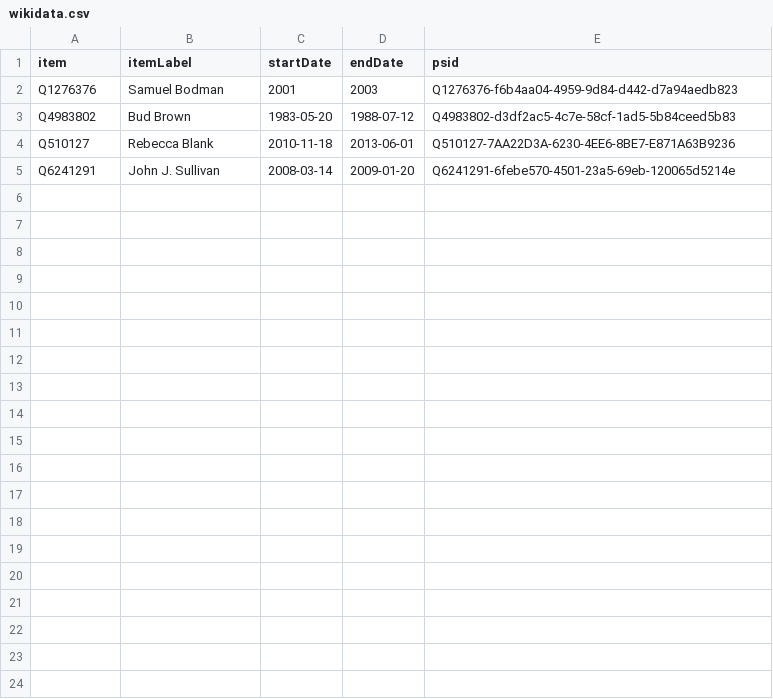
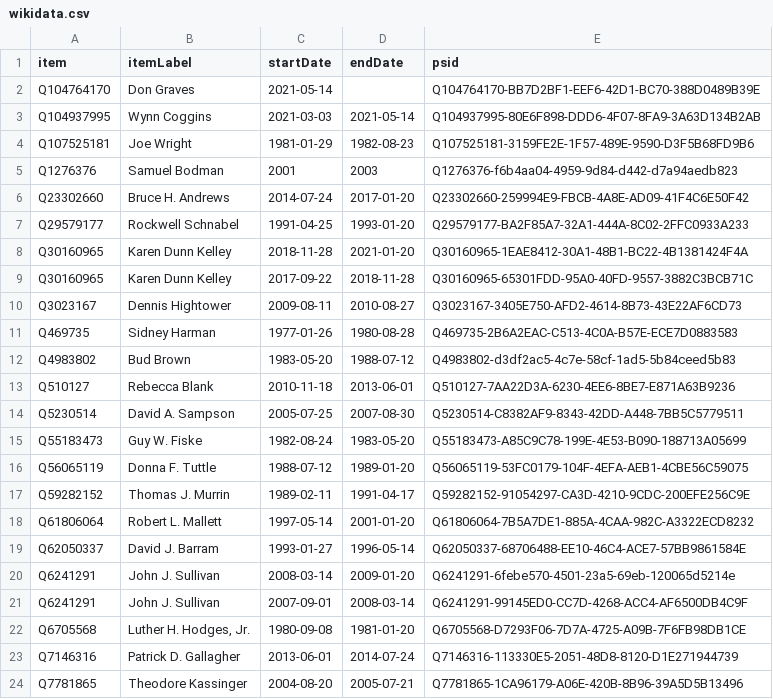
Before and after one commit to every-politician-scrapers/us-cabinet, a CSV file: sources/commerce-deputy/wikidata.csv, drawn as a sheet.

Commit message:
Compare external sources to Wikidata

```diff
--- a/sources/commerce-deputy/wikidata.csv
+++ b/sources/commerce-deputy/wikidata.csv
@@ -1,5 +1,24 @@
 item,itemLabel,startDate,endDate,psid
+Q104764170,Don Graves,2021-05-14,,Q104764170-BB7D2BF1-EEF6-42D1-BC70-388D0489B39E
+Q104937995,Wynn Coggins,2021-03-03,2021-05-14,Q104937995-80E6F898-DDD6-4F07-8FA9-3A63D134B2AB
+Q107525181,Joe Wright,1981-01-29,1982-08-23,Q107525181-3159FE2E-1F57-489E-9590-D3F5B68FD9B6
 Q1276376,Samuel Bodman,2001,2003,Q1276376-f6b4aa04-4959-9d84-d442-d7a94aedb823
+Q23302660,Bruce H. Andrews,2014-07-24,2017-01-20,Q23302660-259994E9-FBCB-4A8E-AD09-41F4C6E50F42
+Q29579177,Rockwell Schnabel,1991-04-25,1993-01-20,Q29579177-BA2F85A7-32A1-444A-8C02-2FFC0933A233
+Q30160965,Karen Dunn Kelley,2018-11-28,2021-01-20,Q30160965-1EAE8412-30A1-48B1-BC22-4B1381424F4A
+Q30160965,Karen Dunn Kelley,2017-09-22,2018-11-28,Q30160965-65301FDD-95A0-40FD-9557-3882C3BCB71C
+Q3023167,Dennis Hightower,2009-08-11,2010-08-27,Q3023167-3405E750-AFD2-4614-8B73-43E22AF6CD73
+Q469735,Sidney Harman,1977-01-26,1980-08-28,Q469735-2B6A2EAC-C513-4C0A-B57E-ECE7D0883583
 Q4983802,Bud Brown,1983-05-20,1988-07-12,Q4983802-d3df2ac5-4c7e-58cf-1ad5-5b84ceed5b83
 Q510127,Rebecca Blank,2010-11-18,2013-06-01,Q510127-7AA22D3A-6230-4EE6-8BE7-E871A63B9236
+Q5230514,David A. Sampson,2005-07-25,2007-08-30,Q5230514-C8382AF9-8343-42DD-A448-7BB5C5779511
+Q55183473,Guy W. Fiske,1982-08-24,1983-05-20,Q55183473-A85C9C78-199E-4E53-B090-188713A05699
+Q56065119,Donna F. Tuttle,1988-07-12,1989-01-20,Q56065119-53FC0179-104F-4EFA-AEB1-4CBE56C59075
+Q59282152,Thomas J. Murrin,1989-02-11,1991-04-17,Q59282152-91054297-CA3D-4210-9CDC-200EFE256C9E
+Q61806064,Robert L. Mallett,1997-05-14,2001-01-20,Q61806064-7B5A7DE1-885A-4CAA-982C-A3322ECD8232
+Q62050337,David J. Barram,1993-01-27,1996-05-14,Q62050337-68706488-EE10-46C4-ACE7-57BB9861584E
 Q6241291,John J. Sullivan,2008-03-14,2009-01-20,Q6241291-6febe570-4501-23a5-69eb-120065d5214e
+Q6241291,John J. Sullivan,2007-09-01,2008-03-14,Q6241291-99145ED0-CC7D-4268-ACC4-AF6500DB4C9F
+Q6705568,"Luther H. Hodges, Jr.",1980-09-08,1981-01-20,Q6705568-D7293F06-7D7A-4725-A09B-7F6FB98DB1CE
+Q7146316,Patrick D. Gallagher,2013-06-01,2014-07-24,Q7146316-113330E5-2051-48D8-8120-D1E271944739
+Q7781865,Theodore Kassinger,2004-08-20,2005-07-21,Q7781865-1CA96179-A06E-420B-8B96-39A5D5B13496
```
Also changed, not shown: sources/defence-deputy/wikidata.csv, sources/deputy-attorney-general/diff.csv, 27 other files.
